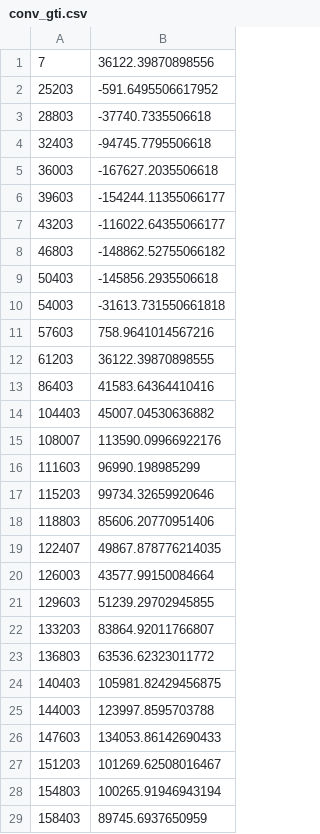
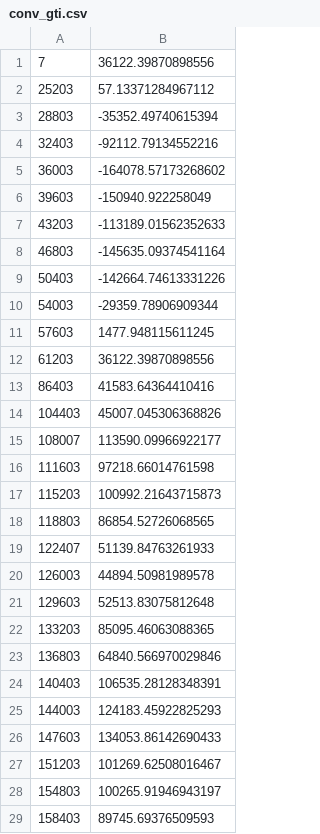
Before and after one commit to phgupta/LPDM, a CSV file: LPDM_Simulation/Plots/simulation_1/conv_gti.csv, drawn as a sheet; only a part is shown; the diff covers the shown part only.

```diff
--- a/LPDM_Simulation/Plots/simulation_1/conv_gti.csv
+++ b/LPDM_Simulation/Plots/simulation_1/conv_gti.csv
@@ -1,29 +1,29 @@
 7,36122.39870898556
-25203,-591.6495506617952
-28803,-37740.7335506618
-32403,-94745.7795506618
-36003,-167627.2035506618
-39603,-154244.11355066177
-43203,-116022.64355066177
-46803,-148862.52755066182
-50403,-145856.2935506618
-54003,-31613.731550661818
-57603,758.9641014567216
-61203,36122.39870898555
+25203,57.13371284967112
+28803,-35352.49740615394
+32403,-92112.79134552216
+36003,-164078.57173268602
+39603,-150940.922258049
+43203,-113189.01562352633
+46803,-145635.09374541164
+50403,-142664.74613331226
+54003,-29359.78906909344
+57603,1477.948115611245
+61203,36122.39870898556
 86403,41583.64364410416
-104403,45007.04530636882
-108007,113590.09966922176
-111603,96990.198985299
-115203,99734.32659920646
-118803,85606.20770951406
-122407,49867.878776214035
-126003,43577.99150084664
-129603,51239.29702945855
-133203,83864.92011766807
-136803,63536.62323011772
-140403,105981.82429456875
-144003,123997.8595703788
+104403,45007.045306368826
+108007,113590.09966922177
+111603,97218.66014761598
+115203,100992.21643715873
+118803,86854.52726068565
+122407,51139.84763261933
+126003,44894.50981989578
+129603,52513.83075812648
+133203,85095.46063088365
+136803,64840.566970029846
+140403,106535.28128348391
+144003,124183.45922825293
 147603,134053.86142690433
 151203,101269.62508016467
-154803,100265.91946943194
-158403,89745.6937650959
+154803,100265.91946943197
+158403,89745.69376509593
```
Also changed, not shown: 95 edited cells elsewhere in this file, LPDM_Simulation/Plots/simulation_1/conv_pv.csv, LPDM_Simulation/Plots/simulation_1/utm_1.csv, 22 other files.
